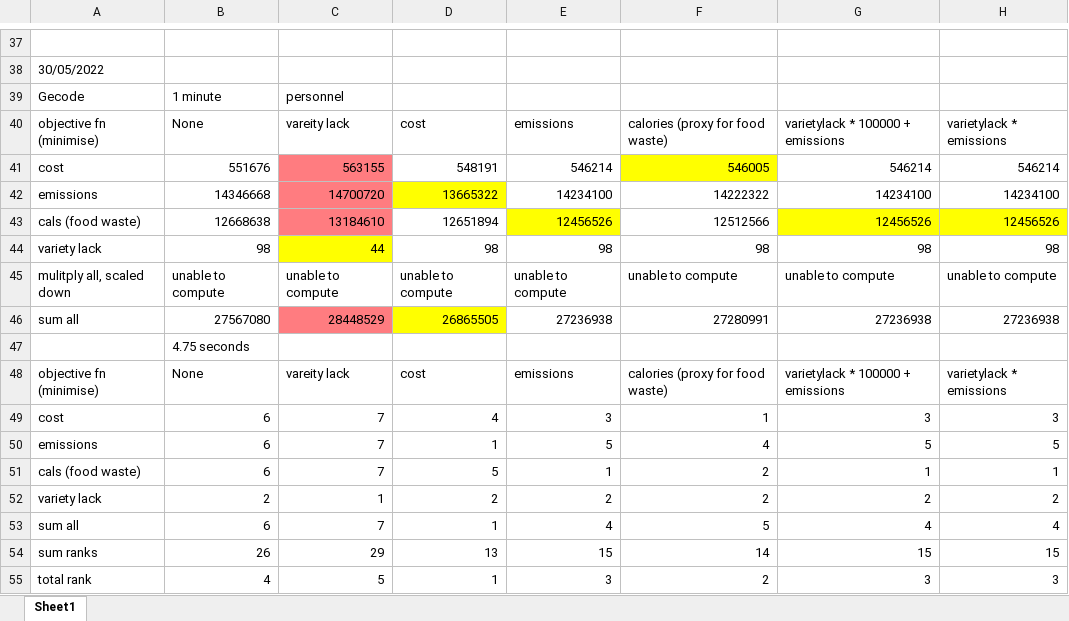
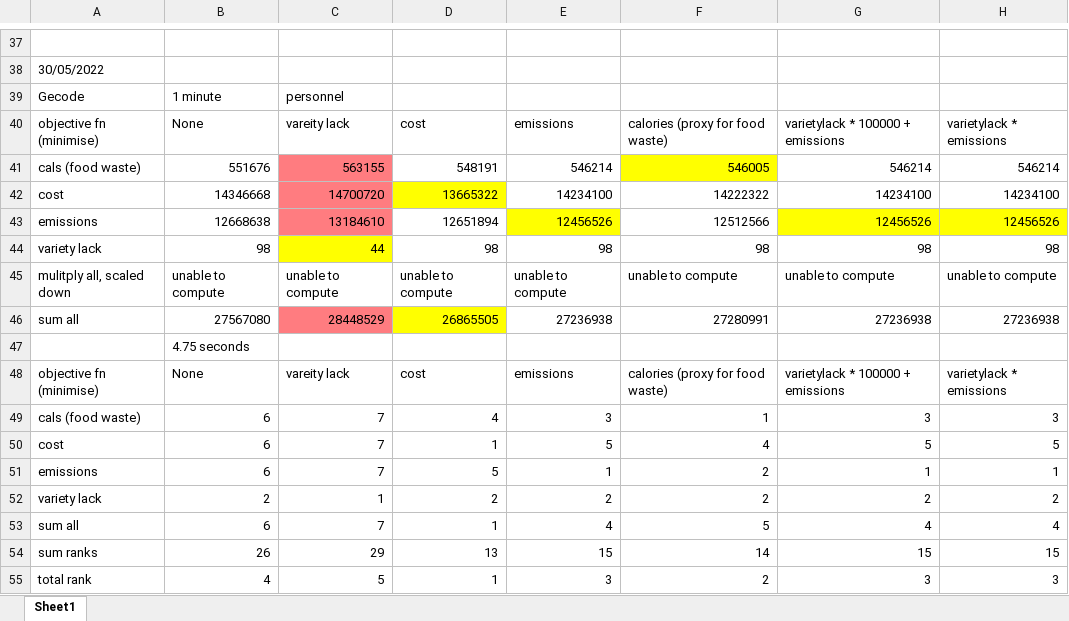
Before and after one commit to Sophie-Turner/Antarctic-Food-Optimisation, an Excel workbook: Documentation/Benchmarks.xlsx, sheet Sheet1, drawn as a sheet; only a part is shown, gaps mark what is left out; values as stored, in another font and other column widths than the file's, no borders; charts and pictures not drawn; the diff names each change by its address in the sheet, - before the commit and + after, or states it on an @@ line.

```diff
--- a/Documentation/Benchmarks.xlsx (sheet Sheet1)
+++ b/Documentation/Benchmarks.xlsx (sheet Sheet1)
-A41: cost
+A41: cals (food waste)
-A42: emissions
+A42: cost
-A43: cals (food waste)
+A43: emissions
-A49: cost
+A49: cals (food waste)
-A50: emissions
+A50: cost
-A51: cals (food waste)
+A51: emissions
```
Also changed, not shown: charts or pictures, 4 other files.
